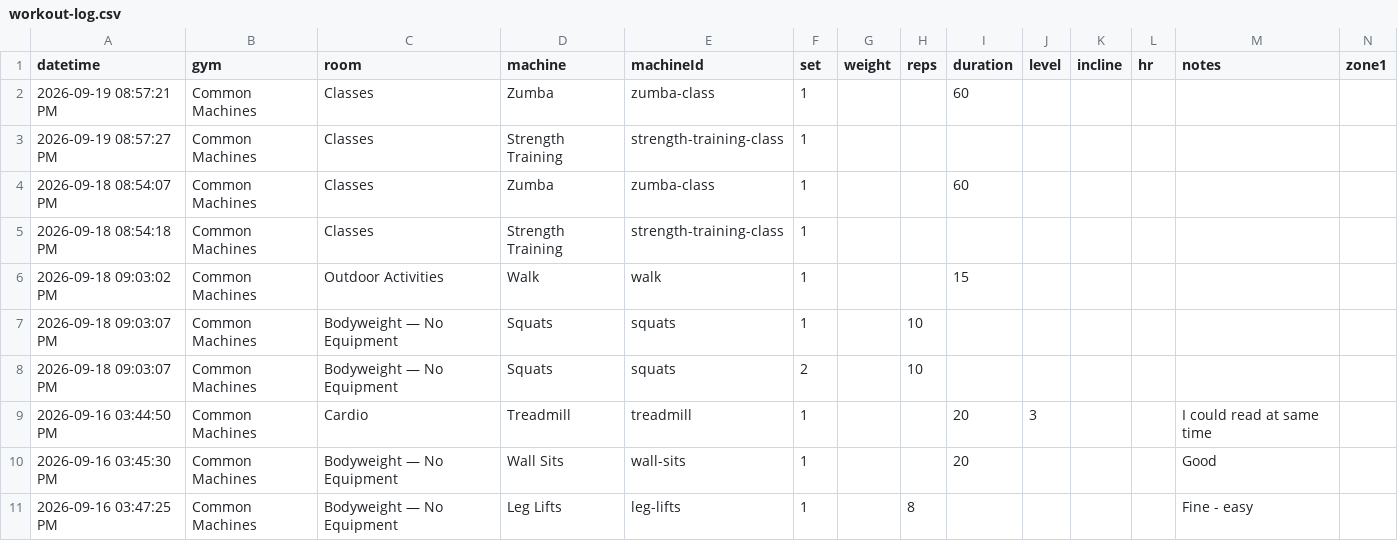
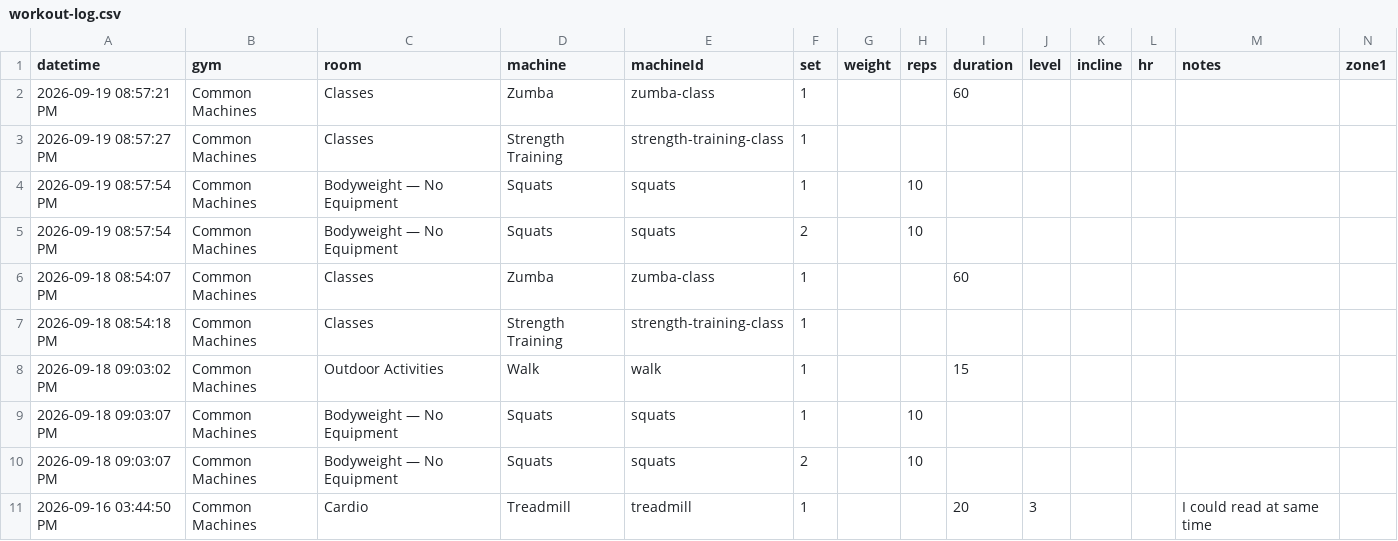
Before and after one commit to lizchro/logtrim, a CSV file: workout-log.csv, drawn as a sheet; only a part is shown; the shorter side is filled out with more unchanged rows; rows hold the shown columns only; the diff names each change by its address in the sheet, - before the commit and + after, or states it on an @@ line.

Commit message:
Update workout log CSV

```diff
--- a/workout-log.csv
+++ b/workout-log.csv
+row 4: 2026-09-19 08:57:54 PM | Common Machines | Bodyweight — No Equipment | Squats | squats | 1 |  | 10
+row 5: 2026-09-19 08:57:54 PM | Common Machines | Bodyweight — No Equipment | Squats | squats | 2 |  | 10
```
